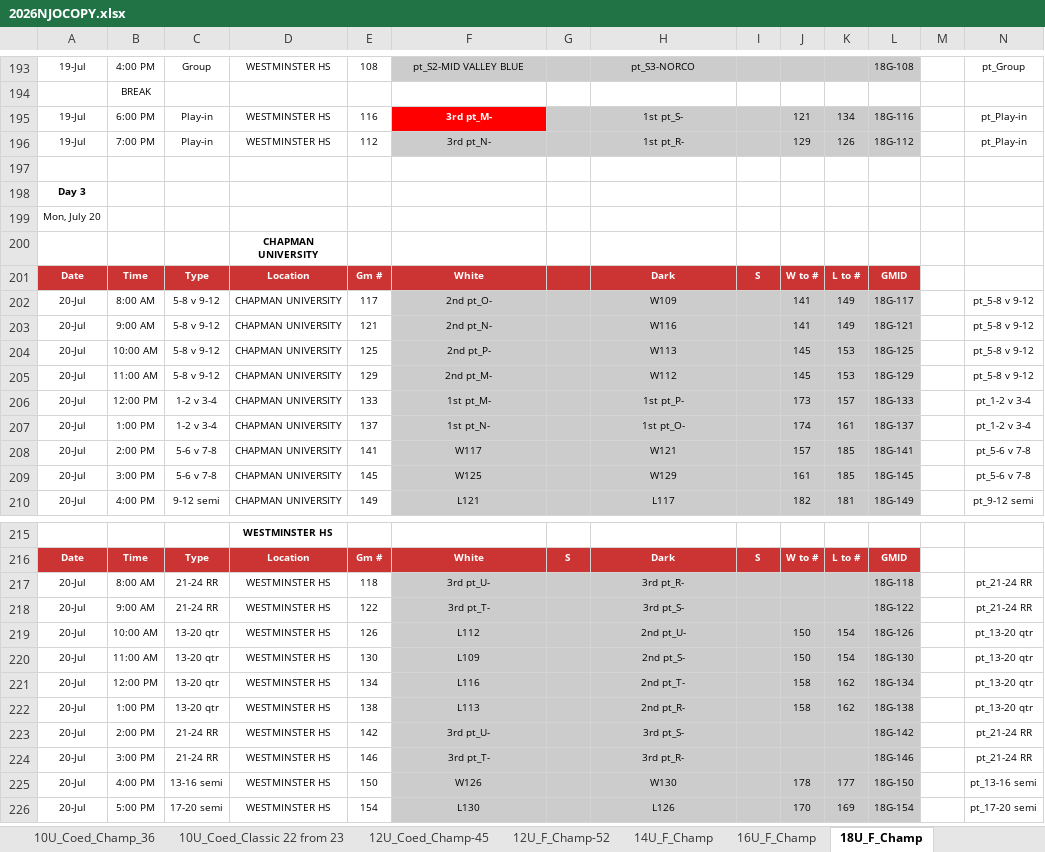
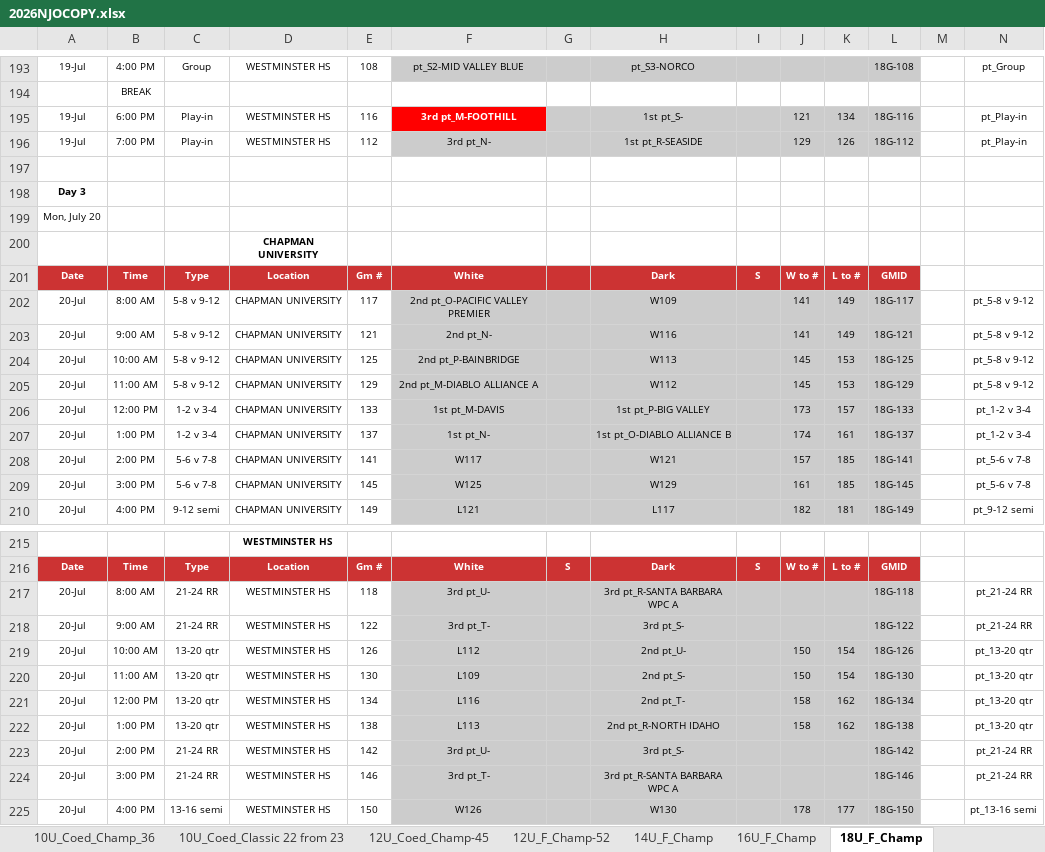
Before and after one commit to MilesLi15413/excel_script, an Excel workbook: 2026NJOCOPY.xlsx, sheet 18U_F_Champ, drawn as a sheet; only a part is shown, gaps mark what is left out; the shorter side is filled out with more unchanged rows; values as stored, in another font and other column widths than the file's, no borders; the diff covers the shown part only; the diff names each change by its address in the sheet, - before the commit and + after, or states it on an @@ line.

```diff
--- a/2026NJOCOPY.xlsx (sheet 18U_F_Champ)
+++ b/2026NJOCOPY.xlsx (sheet 18U_F_Champ)
-F195: 3rd pt_M-
+F195: 3rd pt_M-FOOTHILL
-H196: 1st pt_R-
+H196: 1st pt_R-SEASIDE
-F202: 2nd pt_O-
+F202: 2nd pt_O-PACIFIC VALLEY PREMIER
-F204: 2nd pt_P-
+F204: 2nd pt_P-BAINBRIDGE
-F205: 2nd pt_M-
+F205: 2nd pt_M-DIABLO ALLIANCE A
-F206: 1st pt_M-
+F206: 1st pt_M-DAVIS
-H206: 1st pt_P-
+H206: 1st pt_P-BIG VALLEY
-H207: 1st pt_O-
+H207: 1st pt_O-DIABLO ALLIANCE B
-H217: 3rd pt_R-
+H217: 3rd pt_R-SANTA BARBARA WPC A
-H222: 2nd pt_R-
+H222: 2nd pt_R-NORTH IDAHO
-H224: 3rd pt_R-
+H224: 3rd pt_R-SANTA BARBARA WPC A
```
Also changed, not shown: 22 edited cells elsewhere in this sheet, other sheet tabs, 1 other file.
